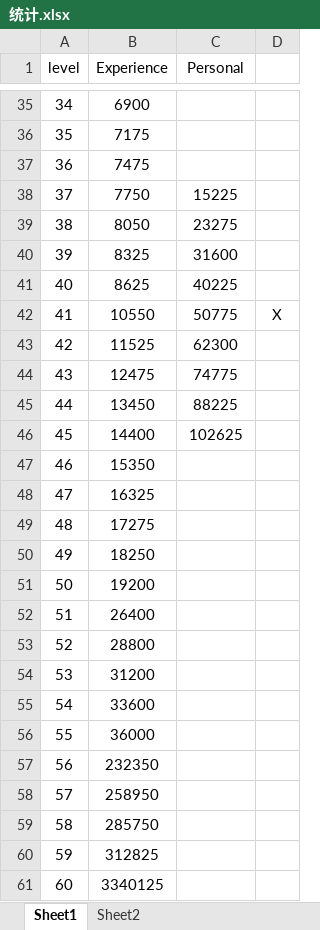
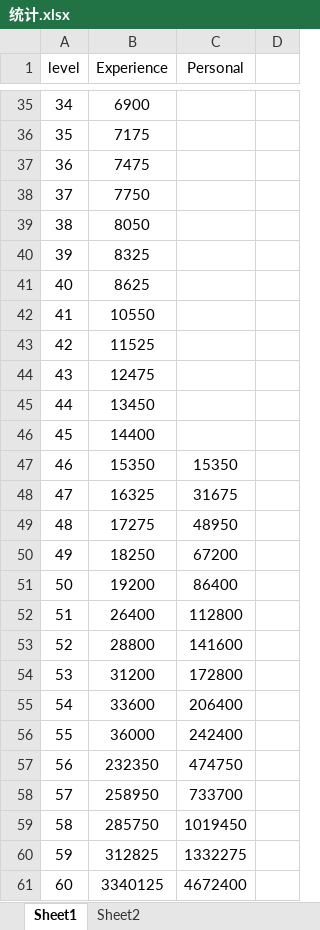
Before and after one commit to Linkenpro/presonalnote, an Excel workbook: Excel/统计.xlsx, sheet Sheet1, drawn as a sheet; only a part is shown, gaps mark what is left out; values as stored, in another font and other column widths than the file's, no borders; the diff names each change by its address in the sheet, - before the commit and + after, or states it on an @@ line.

```diff
--- a/Excel/统计.xlsx (sheet Sheet1)
+++ b/Excel/统计.xlsx (sheet Sheet1)
-C38 (Personal): 15225
+C38 (Personal): (empty)
-C39 (Personal): 23275
+C39 (Personal): (empty)
-C40 (Personal): 31600
+C40 (Personal): (empty)
-C41 (Personal): 40225
+C41 (Personal): (empty)
-C42 (Personal): 50775
+C42 (Personal): (empty)
-D42: X
+D42: (empty)
-C43 (Personal): 62300
+C43 (Personal): (empty)
-C44 (Personal): 74775
+C44 (Personal): (empty)
-C45 (Personal): 88225
+C45 (Personal): (empty)
-C46 (Personal): 102625
+C46 (Personal): (empty)
-C47 (Personal): (empty)
+C47 (Personal): 15350
-C48 (Personal): (empty)
+C48 (Personal): 31675
-C49 (Personal): (empty)
+C49 (Personal): 48950
-C50 (Personal): (empty)
+C50 (Personal): 67200
-C51 (Personal): (empty)
+C51 (Personal): 86400
-C52 (Personal): (empty)
+C52 (Personal): 112800
-C53 (Personal): (empty)
+C53 (Personal): 141600
-C54 (Personal): (empty)
+C54 (Personal): 172800
-C55 (Personal): (empty)
+C55 (Personal): 206400
-C56 (Personal): (empty)
+C56 (Personal): 242400
-C57 (Personal): (empty)
+C57 (Personal): 474750
-C58 (Personal): (empty)
+C58 (Personal): 733700
-C59 (Personal): (empty)
+C59 (Personal): 1019450
-C60 (Personal): (empty)
+C60 (Personal): 1332275
-C61 (Personal): (empty)
+C61 (Personal): 4672400
```
Also changed, not shown: 1 other file.
